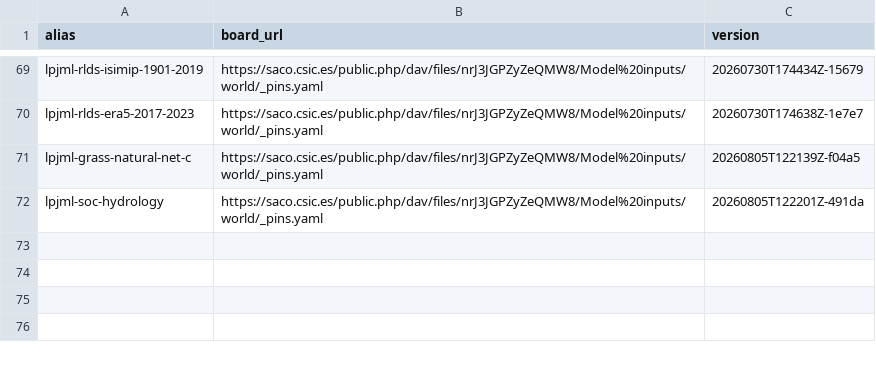
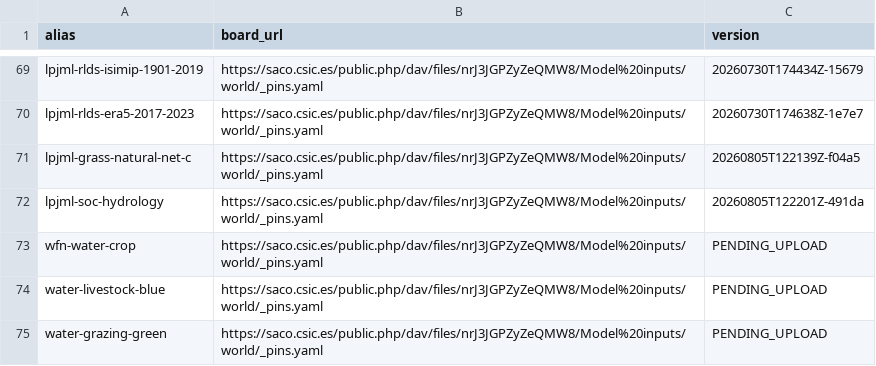
Before and after one commit to eduaguilera/whep, a CSV file: inst/extdata/whep_inputs.csv, drawn as a sheet; only a part is shown, gaps mark what is left out; the diff names each change by its address in the sheet, - before the commit and + after, or states it on an @@ line.

```diff
--- a/inst/extdata/whep_inputs.csv
+++ b/inst/extdata/whep_inputs.csv
+row 73: wfn-water-crop | https://saco.csic.es/public.php/dav/files/nrJ3JGPZyZeQMW8/Model%20inputs/world/_pins.yaml | PENDING_UPLOAD
+row 74: water-livestock-blue | https://saco.csic.es/public.php/dav/files/nrJ3JGPZyZeQMW8/Model%20inputs/world/_pins.yaml | PENDING_UPLOAD
+row 75: water-grazing-green | https://saco.csic.es/public.php/dav/files/nrJ3JGPZyZeQMW8/Model%20inputs/world/_pins.yaml | PENDING_UPLOAD
```
Also changed, not shown: 9 other files.
